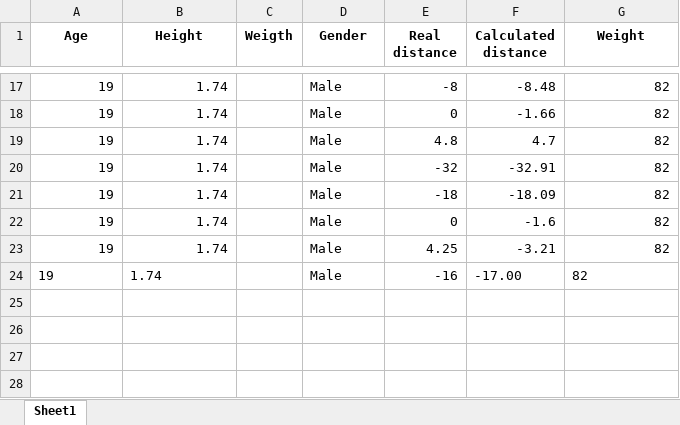
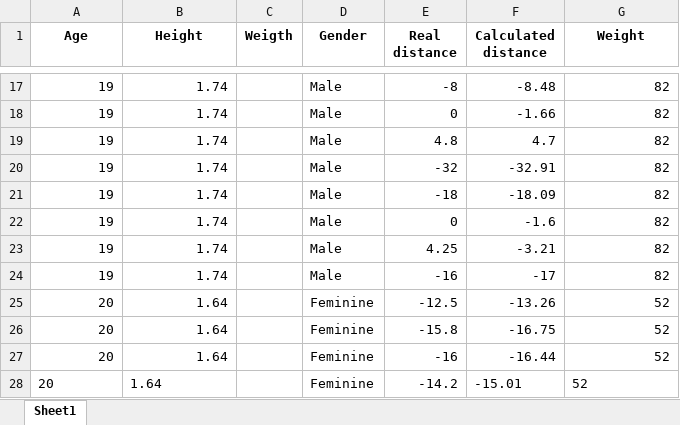
Before and after one commit to vgguerra/Propicie, an Excel workbook: tabelas/sit_and_reach2.xlsx, sheet Sheet1, drawn as a sheet; only a part is shown, gaps mark what is left out; values as stored, in another font and other column widths than the file's, no borders; the diff names each change by its address in the sheet, - before the commit and + after, or states it on an @@ line.

```diff
--- a/tabelas/sit_and_reach2.xlsx (sheet Sheet1)
+++ b/tabelas/sit_and_reach2.xlsx (sheet Sheet1)
-A24:B24 alignment: left
+A24:B24 alignment: right
-F24 (Calculated distance): -17.00
+F24 (Calculated distance): -17
-G24 alignment: left
+G24 alignment: right
+row 25: 20 | 1.64 |  | Feminine | -12.5 | -13.26 | 52
+row 26: 20 | 1.64 |  | Feminine | -15.8 | -16.75 | 52
+row 27: 20 | 1.64 |  | Feminine | -16 | -16.44 | 52
+row 28: 20 | 1.64 |  | Feminine | -14.2 | -15.01 | 52
```
Also changed, not shown: tabelas/back_scratch.xlsx, 6 other files.
